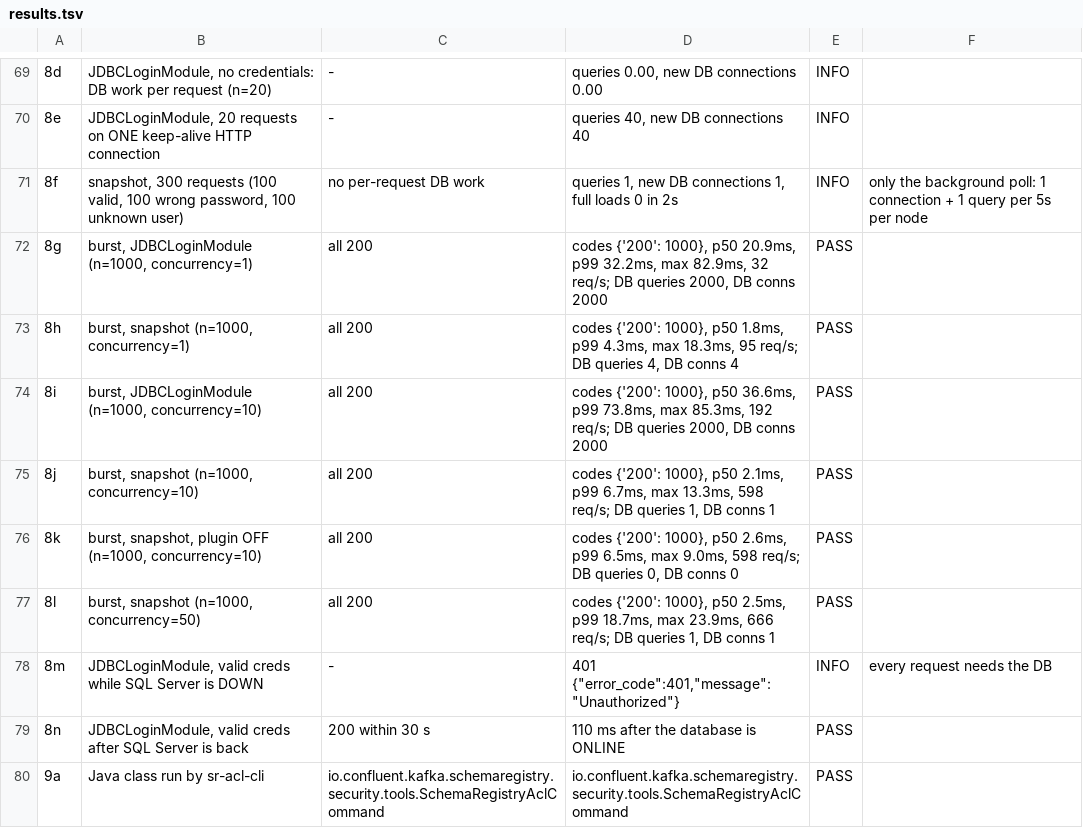
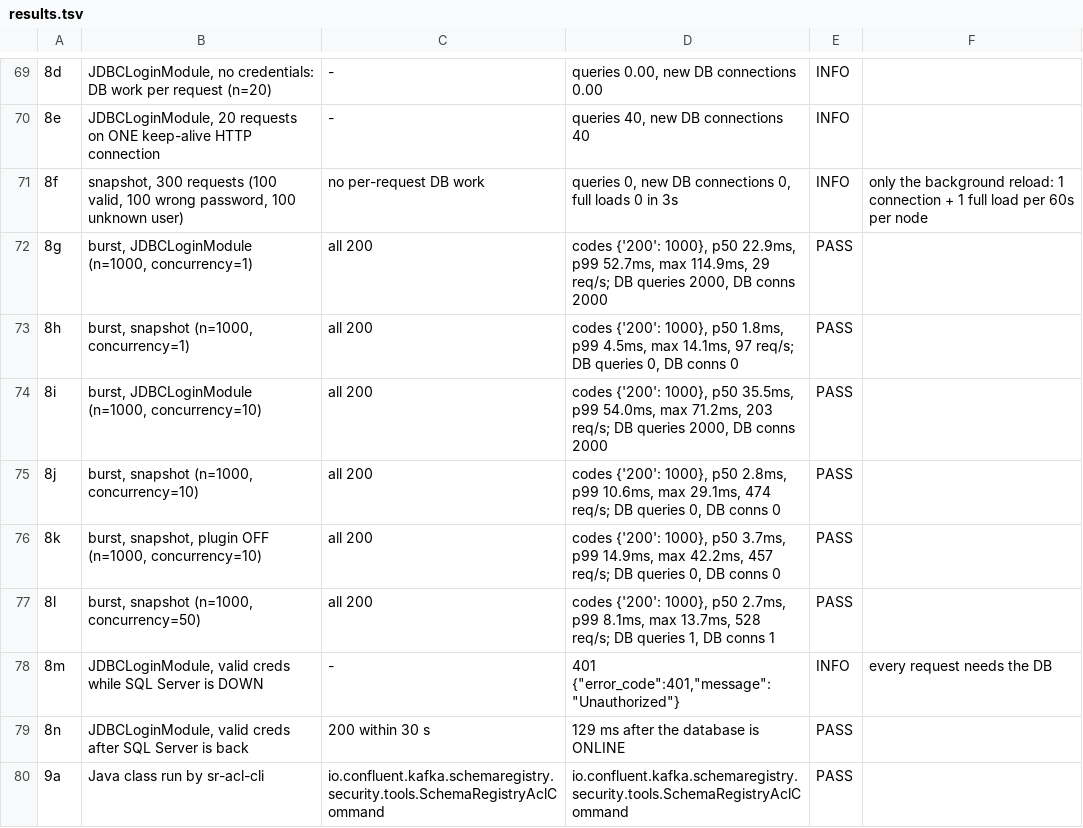
Before and after one commit to Sixchalice/schema-registry-poc, a TSV file: results/results.tsv, drawn as a sheet; only a part is shown, gaps mark what is left out; the diff covers the shown part only.

```diff
--- a/results/results.tsv
+++ b/results/results.tsv
@@ -70,11 +70,11 @@
 8e	JDBCLoginModule, 20 requests on ONE keep-alive HTTP connection	-	queries 40, new DB connections 40	INFO	
-8f	snapshot, 300 requests (100 valid, 100 wrong password, 100 unknown user)	no per-request DB work	queries 1, new DB connections 1, full loads 0 in 2s	INFO	only the background poll: 1 connection + 1 query per 5s per node
-8g	burst, JDBCLoginModule (n=1000, concurrency=1)	all 200	codes {'200': 1000}, p50 20.9ms, p99 32.2ms, max 82.9ms, 32 req/s; DB queries 2000, DB conns 2000	PASS	
-8h	burst, snapshot (n=1000, concurrency=1)	all 200	codes {'200': 1000}, p50 1.8ms, p99 4.3ms, max 18.3ms, 95 req/s; DB queries 4, DB conns 4	PASS	
-8i	burst, JDBCLoginModule (n=1000, concurrency=10)	all 200	codes {'200': 1000}, p50 36.6ms, p99 73.8ms, max 85.3ms, 192 req/s; DB queries 2000, DB conns 2000	PASS	
-8j	burst, snapshot (n=1000, concurrency=10)	all 200	codes {'200': 1000}, p50 2.1ms, p99 6.7ms, max 13.3ms, 598 req/s; DB queries 1, DB conns 1	PASS	
-8k	burst, snapshot, plugin OFF (n=1000, concurrency=10)	all 200	codes {'200': 1000}, p50 2.6ms, p99 6.5ms, max 9.0ms, 598 req/s; DB queries 0, DB conns 0	PASS	
-8l	burst, snapshot (n=1000, concurrency=50)	all 200	codes {'200': 1000}, p50 2.5ms, p99 18.7ms, max 23.9ms, 666 req/s; DB queries 1, DB conns 1	PASS	
+8f	snapshot, 300 requests (100 valid, 100 wrong password, 100 unknown user)	no per-request DB work	queries 0, new DB connections 0, full loads 0 in 3s	INFO	only the background reload: 1 connection + 1 full load per 60s per node
+8g	burst, JDBCLoginModule (n=1000, concurrency=1)	all 200	codes {'200': 1000}, p50 22.9ms, p99 52.7ms, max 114.9ms, 29 req/s; DB queries 2000, DB conns 2000	PASS	
+8h	burst, snapshot (n=1000, concurrency=1)	all 200	codes {'200': 1000}, p50 1.8ms, p99 4.5ms, max 14.1ms, 97 req/s; DB queries 0, DB conns 0	PASS	
+8i	burst, JDBCLoginModule (n=1000, concurrency=10)	all 200	codes {'200': 1000}, p50 35.5ms, p99 54.0ms, max 71.2ms, 203 req/s; DB queries 2000, DB conns 2000	PASS	
+8j	burst, snapshot (n=1000, concurrency=10)	all 200	codes {'200': 1000}, p50 2.8ms, p99 10.6ms, max 29.1ms, 474 req/s; DB queries 0, DB conns 0	PASS	
+8k	burst, snapshot, plugin OFF (n=1000, concurrency=10)	all 200	codes {'200': 1000}, p50 3.7ms, p99 14.9ms, max 42.2ms, 457 req/s; DB queries 0, DB conns 0	PASS	
+8l	burst, snapshot (n=1000, concurrency=50)	all 200	codes {'200': 1000}, p50 2.7ms, p99 8.1ms, max 13.7ms, 528 req/s; DB queries 1, DB conns 1	PASS	
 8m	JDBCLoginModule, valid creds while SQL Server is DOWN	-	401 {"error_code":401,"message":"Unauthorized"}	INFO	every request needs the DB
-8n	JDBCLoginModule, valid creds after SQL Server is back	200 within 30 s	110 ms after the database is ONLINE	PASS	
+8n	JDBCLoginModule, valid creds after SQL Server is back	200 within 30 s	129 ms after the database is ONLINE	PASS	
 9a	Java class run by sr-acl-cli	io.confluent.kafka.schemaregistry.security.tools.SchemaRegistryAclCommand	io.confluent.kafka.schemaregistry.security.tools.SchemaRegistryAclCommand	PASS	
```
Also changed, not shown: 8 removed rows and 12 edited cells elsewhere in this file, 15 other files.
